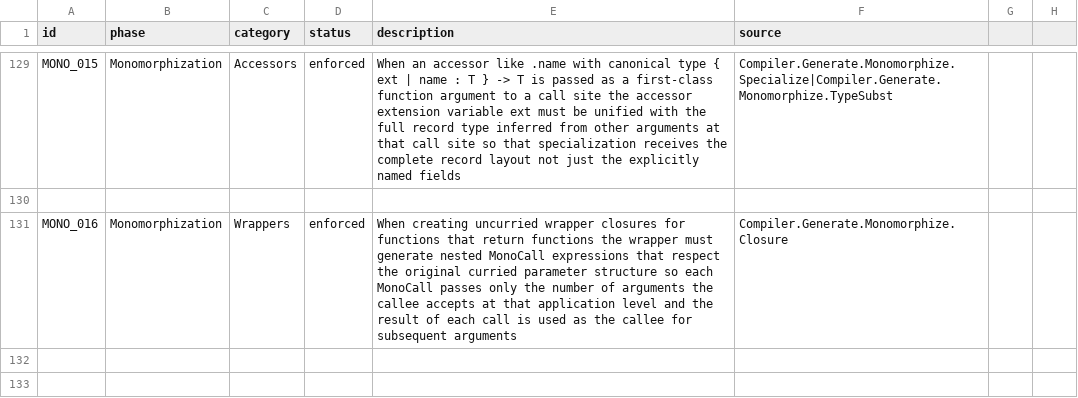
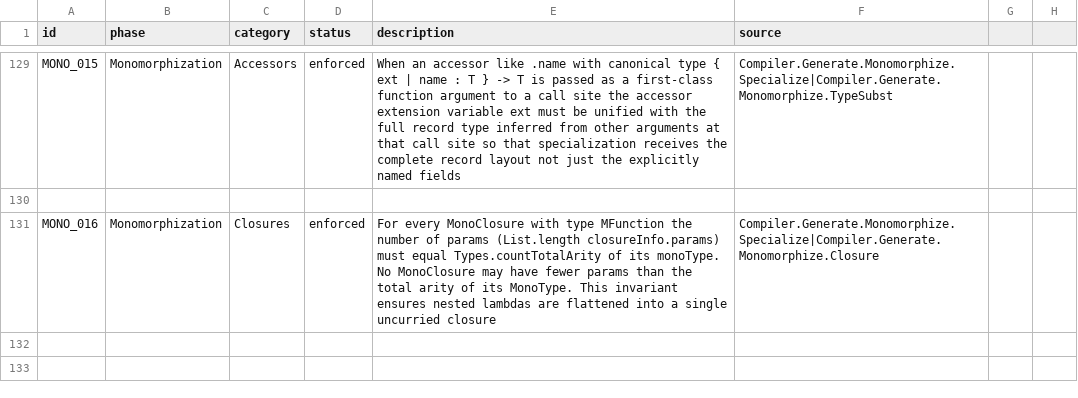
Before and after one commit to eco-lang/eco-runtime, a CSV file: design_docs/invariants.csv, drawn as a sheet; only a part is shown, gaps mark what is left out.

Commit message:
Updated the invariants for the uncurrying during monomorphization changes.

```diff
--- a/design_docs/invariants.csv
+++ b/design_docs/invariants.csv
@@ -130,3 +130,3 @@ MONO_015;Monomorphization;Accessors;enforced;When an accessor like .name with ca
 
-MONO_016;Monomorphization;Wrappers;enforced;When creating uncurried wrapper closures for functions that return functions the wrapper must generate nested MonoCall expressions that respect the original curried parameter structure so each MonoCall passes only the number of arguments the callee accepts at that application level and the result of each call is used as the callee for subsequent arguments;Compiler.Generate.Monomorphize.Closure
+MONO_016;Monomorphization;Closures;enforced;For every MonoClosure with type MFunction the number of params (List.length closureInfo.params) must equal Types.countTotalArity of its monoType. No MonoClosure may have fewer params than the total arity of its MonoType. This invariant ensures nested lambdas are flattened into a single uncurried closure;Compiler.Generate.Monomorphize.Specialize|Compiler.Generate.Monomorphize.Closure
 
```
